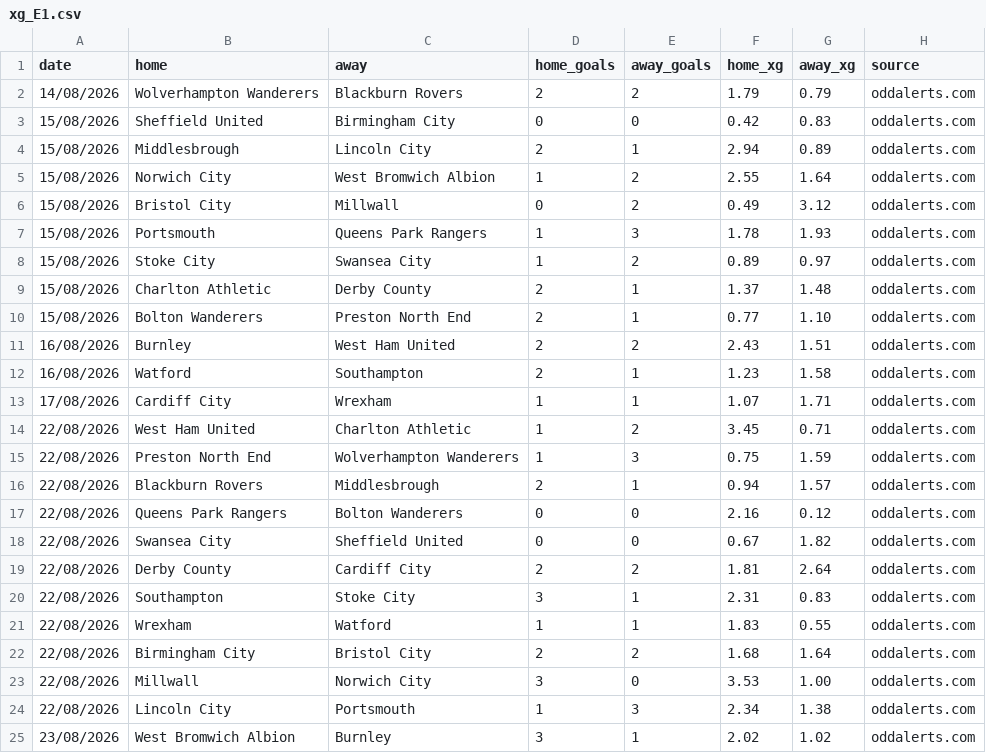
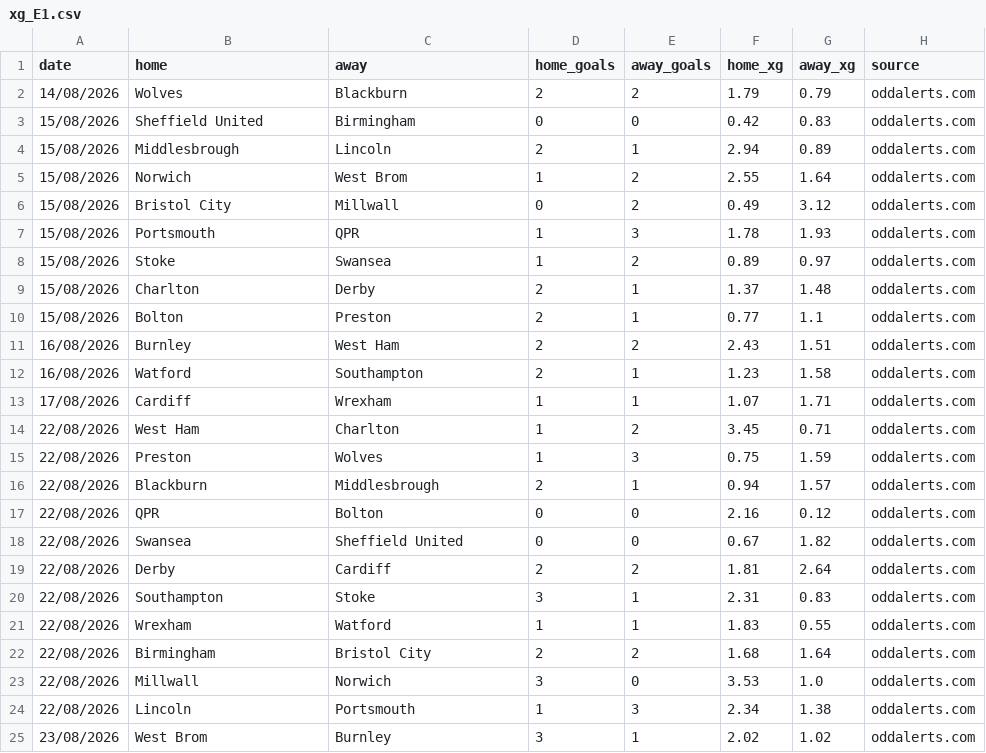
Before and after one commit to doranp70-dotcom/fixture-blocks, a CSV file: data/xg_E1.csv, drawn as a sheet; only a part is shown; the diff covers the shown part only.

```diff
--- a/data/xg_E1.csv
+++ b/data/xg_E1.csv
@@ -1,25 +1,25 @@
 date,home,away,home_goals,away_goals,home_xg,away_xg,source
-14/08/2026,Wolverhampton Wanderers,Blackburn Rovers,2,2,1.79,0.79,oddalerts.com
-15/08/2026,Sheffield United,Birmingham City,0,0,0.42,0.83,oddalerts.com
-15/08/2026,Middlesbrough,Lincoln City,2,1,2.94,0.89,oddalerts.com
-15/08/2026,Norwich City,West Bromwich Albion,1,2,2.55,1.64,oddalerts.com
+14/08/2026,Wolves,Blackburn,2,2,1.79,0.79,oddalerts.com
+15/08/2026,Sheffield United,Birmingham,0,0,0.42,0.83,oddalerts.com
+15/08/2026,Middlesbrough,Lincoln,2,1,2.94,0.89,oddalerts.com
+15/08/2026,Norwich,West Brom,1,2,2.55,1.64,oddalerts.com
 15/08/2026,Bristol City,Millwall,0,2,0.49,3.12,oddalerts.com
-15/08/2026,Portsmouth,Queens Park Rangers,1,3,1.78,1.93,oddalerts.com
-15/08/2026,Stoke City,Swansea City,1,2,0.89,0.97,oddalerts.com
-15/08/2026,Charlton Athletic,Derby County,2,1,1.37,1.48,oddalerts.com
-15/08/2026,Bolton Wanderers,Preston North End,2,1,0.77,1.10,oddalerts.com
-16/08/2026,Burnley,West Ham United,2,2,2.43,1.51,oddalerts.com
+15/08/2026,Portsmouth,QPR,1,3,1.78,1.93,oddalerts.com
+15/08/2026,Stoke,Swansea,1,2,0.89,0.97,oddalerts.com
+15/08/2026,Charlton,Derby,2,1,1.37,1.48,oddalerts.com
+15/08/2026,Bolton,Preston,2,1,0.77,1.1,oddalerts.com
+16/08/2026,Burnley,West Ham,2,2,2.43,1.51,oddalerts.com
 16/08/2026,Watford,Southampton,2,1,1.23,1.58,oddalerts.com
-17/08/2026,Cardiff City,Wrexham,1,1,1.07,1.71,oddalerts.com
-22/08/2026,West Ham United,Charlton Athletic,1,2,3.45,0.71,oddalerts.com
-22/08/2026,Preston North End,Wolverhampton Wanderers,1,3,0.75,1.59,oddalerts.com
-22/08/2026,Blackburn Rovers,Middlesbrough,2,1,0.94,1.57,oddalerts.com
-22/08/2026,Queens Park Rangers,Bolton Wanderers,0,0,2.16,0.12,oddalerts.com
-22/08/2026,Swansea City,Sheffield United,0,0,0.67,1.82,oddalerts.com
-22/08/2026,Derby County,Cardiff City,2,2,1.81,2.64,oddalerts.com
-22/08/2026,Southampton,Stoke City,3,1,2.31,0.83,oddalerts.com
+17/08/2026,Cardiff,Wrexham,1,1,1.07,1.71,oddalerts.com
+22/08/2026,West Ham,Charlton,1,2,3.45,0.71,oddalerts.com
+22/08/2026,Preston,Wolves,1,3,0.75,1.59,oddalerts.com
+22/08/2026,Blackburn,Middlesbrough,2,1,0.94,1.57,oddalerts.com
+22/08/2026,QPR,Bolton,0,0,2.16,0.12,oddalerts.com
+22/08/2026,Swansea,Sheffield United,0,0,0.67,1.82,oddalerts.com
+22/08/2026,Derby,Cardiff,2,2,1.81,2.64,oddalerts.com
+22/08/2026,Southampton,Stoke,3,1,2.31,0.83,oddalerts.com
 22/08/2026,Wrexham,Watford,1,1,1.83,0.55,oddalerts.com
-22/08/2026,Birmingham City,Bristol City,2,2,1.68,1.64,oddalerts.com
-22/08/2026,Millwall,Norwich City,3,0,3.53,1.00,oddalerts.com
-22/08/2026,Lincoln City,Portsmouth,1,3,2.34,1.38,oddalerts.com
-23/08/2026,West Bromwich Albion,Burnley,3,1,2.02,1.02,oddalerts.com
+22/08/2026,Birmingham,Bristol City,2,2,1.68,1.64,oddalerts.com
+22/08/2026,Millwall,Norwich,3,0,3.53,1.0,oddalerts.com
+22/08/2026,Lincoln,Portsmouth,1,3,2.34,1.38,oddalerts.com
+23/08/2026,West Brom,Burnley,3,1,2.02,1.02,oddalerts.com
```
Also changed, not shown: 11 added rows and 39 edited cells elsewhere in this file, data/xg_E0_oddalerts.csv, data/xg_E2.csv, 19 other files.
